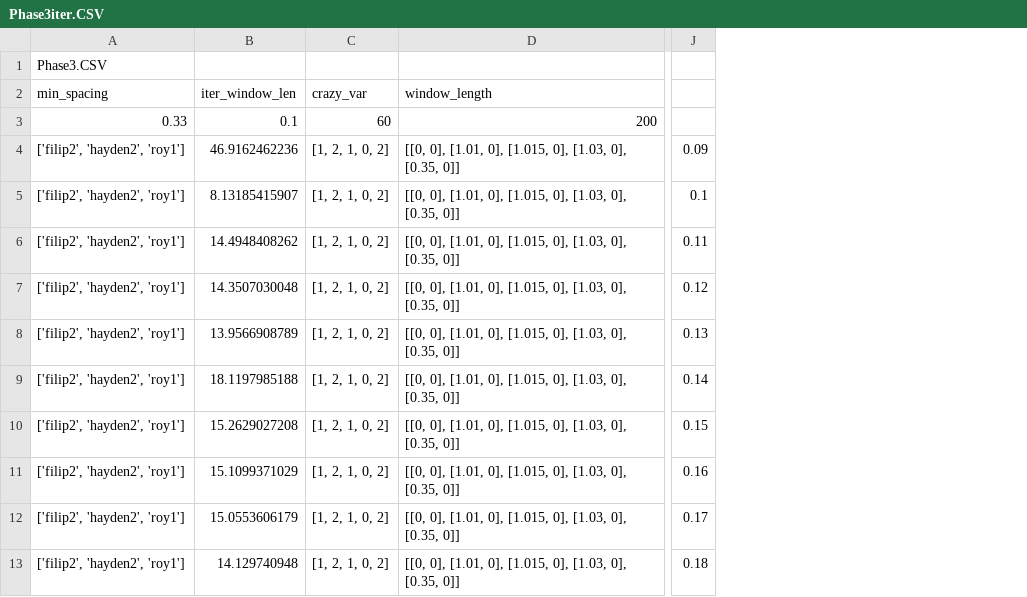
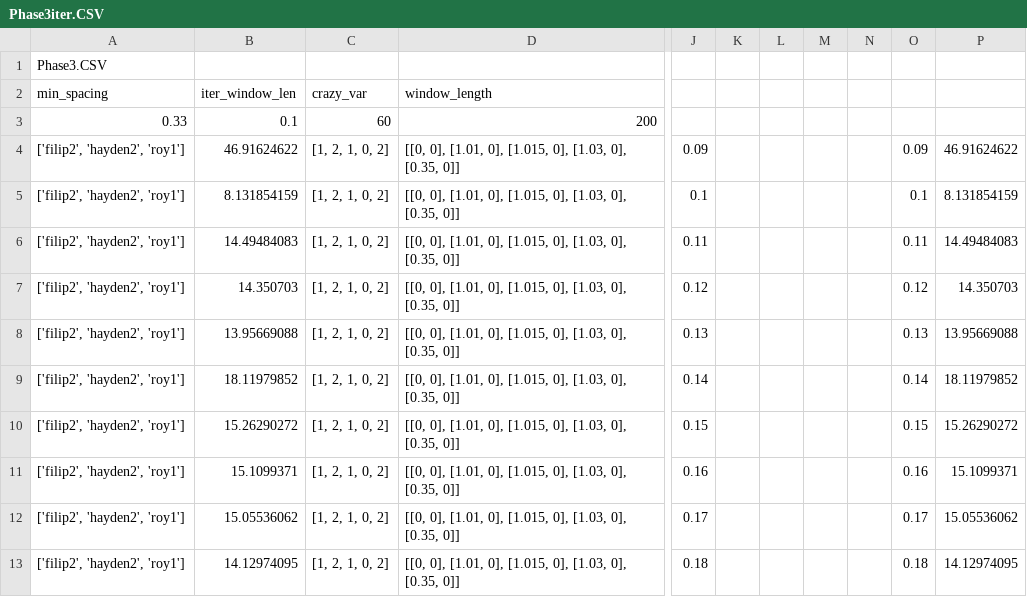
Before and after one commit to easyCZ/SLIP-A-2015, a CSV file: report/Attachments/Phase3iter.CSV, drawn as a sheet; only a part is shown, gaps mark what is left out; removed rows and columns are numbered as before the commit, all else as after; the diff names each change by its address in the sheet, - before the commit and + after, or states it on an @@ line.

```diff
--- a/report/Attachments/Phase3iter.CSV
+++ b/report/Attachments/Phase3iter.CSV
-column B, rows 2-13: iter_window_len | 0.1 | 46.9162462236 | 8.13185415907 | 14.4948408262 | 14.3507030048 | 13.9566908789 | 18.1197985188 | 15.2629027208 | 15.1099371029 | 15.0553606179 | 14.129740948
+column B, rows 2-13: iter_window_len | 0.1 | 46.91624622 | 8.131854159 | 14.49484083 | 14.350703 | 13.95669088 | 18.11979852 | 15.26290272 | 15.1099371 | 15.05536062 | 14.12974095
+column K, empty
+column L, empty
+column M, empty
+column N, empty
+column O, rows 4-13: 0.09 | 0.1 | 0.11 | 0.12 | 0.13 | 0.14 | 0.15 | 0.16 | 0.17 | 0.18
+column P, rows 4-13: 46.91624622 | 8.131854159 | 14.49484083 | 14.350703 | 13.95669088 | 18.11979852 | 15.26290272 | 15.1099371 | 15.05536062 | 14.12974095
```
Also changed, not shown: report/Attachments/Phase3_min_spacing.CSV, report/Attachments/Phase3_window.CSV, 5 other files.
